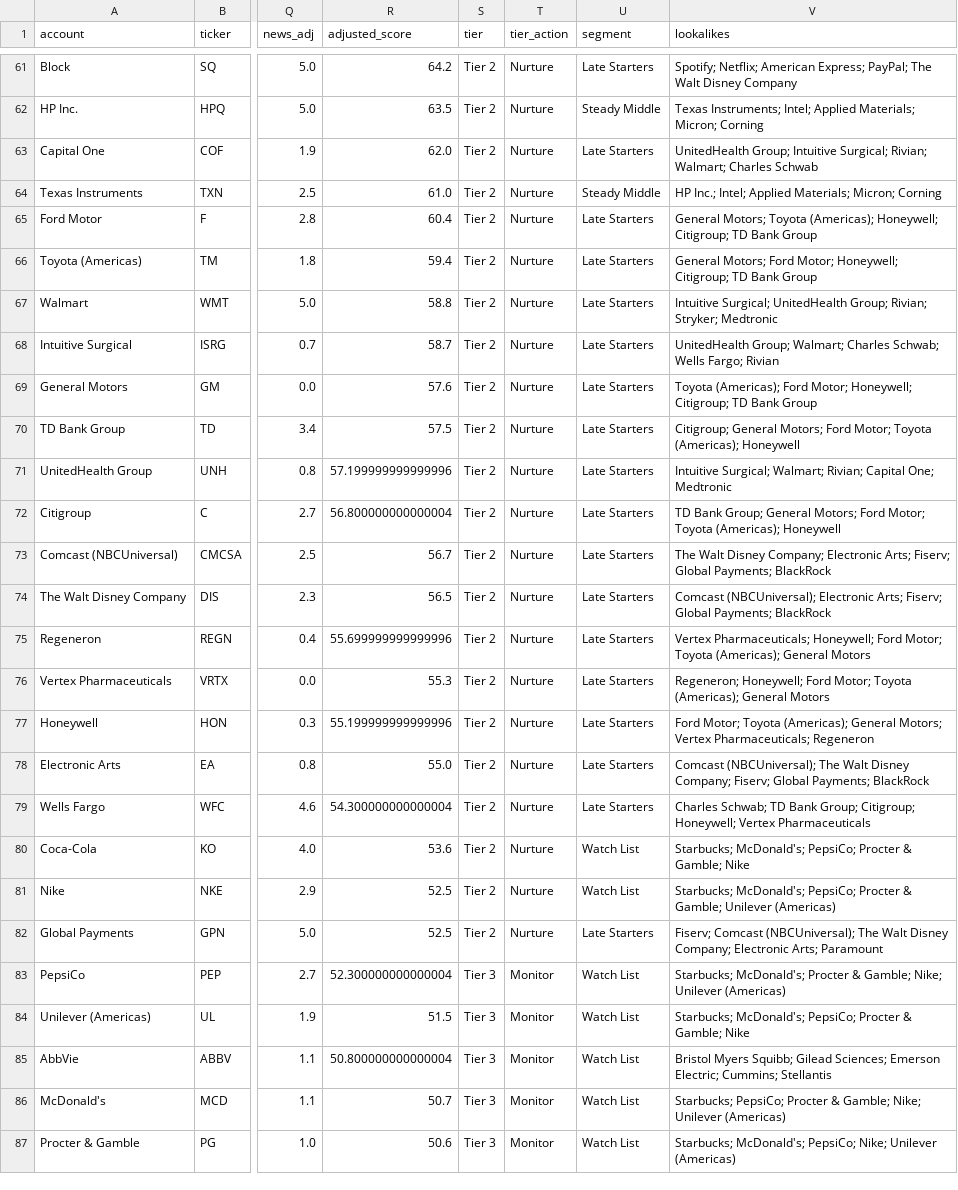
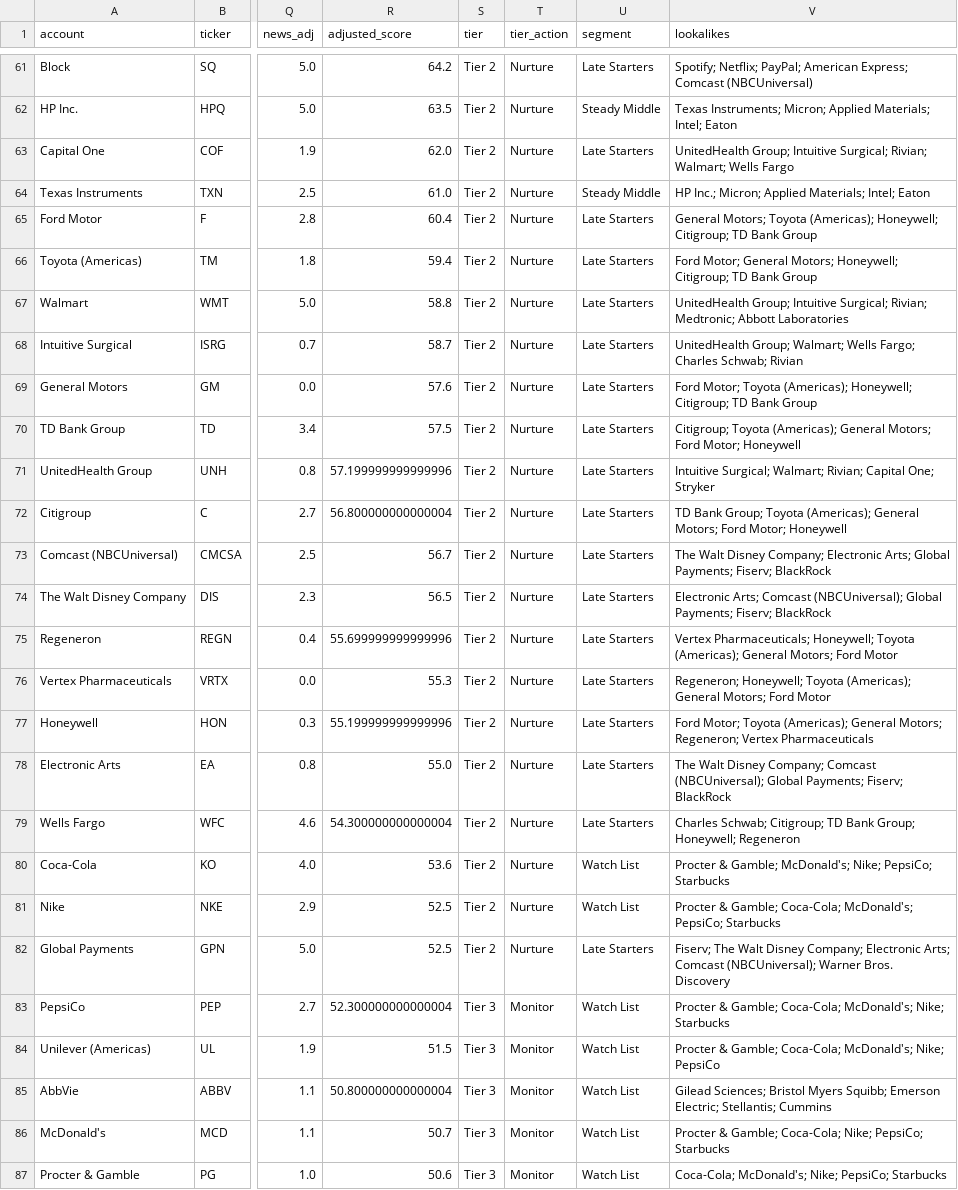
Before and after one commit to akhilhnairprojects/signal-desk, a CSV file: results/accounts_scored.csv, drawn as a sheet; only a part is shown, gaps mark what is left out; the diff covers the shown part only; the diff names each change by its address in the sheet, - before the commit and + after, or states it on an @@ line.

```diff
--- a/results/accounts_scored.csv
+++ b/results/accounts_scored.csv
-V61 (lookalikes): Spotify; Netflix; American Express; PayPal; The Walt Disney Company
+V61 (lookalikes): Spotify; Netflix; PayPal; American Express; Comcast (NBCUniversal)
-V62 (lookalikes): Texas Instruments; Intel; Applied Materials; Micron; Corning
+V62 (lookalikes): Texas Instruments; Micron; Applied Materials; Intel; Eaton
-V63 (lookalikes): …Rivian; Walmart; Charles Schwab
+V63 (lookalikes): …Rivian; Walmart; Wells Fargo
-V64 (lookalikes): HP Inc.; Intel; Applied Materials; Micron; Corning
+V64 (lookalikes): HP Inc.; Micron; Applied Materials; Intel; Eaton
-V66 (lookalikes): General Motors; Ford Motor; Honeywell; Citigroup;…
+V66 (lookalikes): Ford Motor; General Motors; Honeywell; Citigroup;…
-V67 (lookalikes): Intuitive Surgical; UnitedHealth Group; Rivian; Stryker; Medtronic
+V67 (lookalikes): UnitedHealth Group; Intuitive Surgical; Rivian; Medtronic; Abbott Laboratories
-V68 (lookalikes): …Group; Walmart; Charles Schwab; Wells Fargo; Rivian
+V68 (lookalikes): …Group; Walmart; Wells Fargo; Charles Schwab; Rivian
-V69 (lookalikes): Toyota (Americas); Ford Motor; Honeywell; Citigroup;…
+V69 (lookalikes): Ford Motor; Toyota (Americas); Honeywell; Citigroup;…
-V70 (lookalikes): Citigroup; General Motors; Ford Motor; Toyota (Americas); Honeywell
+V70 (lookalikes): Citigroup; Toyota (Americas); General Motors; Ford Motor; Honeywell
-V71 (lookalikes): …Capital One; Medtronic
+V71 (lookalikes): …Capital One; Stryker
-V72 (lookalikes): …Bank Group; General Motors; Ford Motor; Toyota (Americas); Honeywell
+V72 (lookalikes): …Bank Group; Toyota (Americas); General Motors; Ford Motor; Honeywell
-V73 (lookalikes): …Electronic Arts; Fiserv; Global Payments; BlackRock
+V73 (lookalikes): …Electronic Arts; Global Payments; Fiserv; BlackRock
-V74 (lookalikes): Comcast (NBCUniversal); Electronic Arts; Fiserv; Global Payments; BlackRock
+V74 (lookalikes): Electronic Arts; Comcast (NBCUniversal); Global Payments; Fiserv; BlackRock
-V75 (lookalikes): …Pharmaceuticals; Honeywell; Ford Motor; Toyota (Americas); General Motors
+V75 (lookalikes): …Pharmaceuticals; Honeywell; Toyota (Americas); General Motors; Ford Motor
-V76 (lookalikes): Regeneron; Honeywell; Ford Motor; Toyota (Americas); General Motors
+V76 (lookalikes): Regeneron; Honeywell; Toyota (Americas); General Motors; Ford Motor
-V77 (lookalikes): …General Motors; Vertex Pharmaceuticals; Regeneron
+V77 (lookalikes): …General Motors; Regeneron; Vertex Pharmaceuticals
-V78 (lookalikes): Comcast (NBCUniversal); The Walt Disney Company; Fiserv; Global Payments; BlackRock
+V78 (lookalikes): The Walt Disney Company; Comcast (NBCUniversal); Global Payments; Fiserv; BlackRock
-V79 (lookalikes): Charles Schwab; TD Bank Group; Citigroup; Honeywell; Vertex Pharmaceuticals
+V79 (lookalikes): Charles Schwab; Citigroup; TD Bank Group; Honeywell; Regeneron
-V80 (lookalikes): Starbucks; McDonald's; PepsiCo; Procter & Gamble; Nike
+V80 (lookalikes): Procter & Gamble; McDonald's; Nike; PepsiCo; Starbucks
-V81 (lookalikes): Starbucks; McDonald's; PepsiCo; Procter & Gamble; Unilever (Americas)
+V81 (lookalikes): Procter & Gamble; Coca-Cola; McDonald's; PepsiCo; Starbucks
-V82 (lookalikes): Fiserv; Comcast (NBCUniversal); The Walt Disney Company; Electronic Arts; Paramount
+V82 (lookalikes): Fiserv; The Walt Disney Company; Electronic Arts; Comcast (NBCUniversal); Warner Bros. Discovery
-V83 (lookalikes): Starbucks; McDonald's; Procter & Gamble; Nike; Unilever (Americas)
+V83 (lookalikes): Procter & Gamble; Coca-Cola; McDonald's; Nike; Starbucks
-V84 (lookalikes): Starbucks; McDonald's; PepsiCo; Procter & Gamble; Nike
+V84 (lookalikes): Procter & Gamble; Coca-Cola; McDonald's; Nike; PepsiCo
-V85 (lookalikes): Bristol Myers Squibb; Gilead Sciences; Emerson Electric; Cummins; Stellantis
+V85 (lookalikes): Gilead Sciences; Bristol Myers Squibb; Emerson Electric; Stellantis; Cummins
-V86 (lookalikes): Starbucks; PepsiCo; Procter & Gamble; Nike; Unilever (Americas)
+V86 (lookalikes): Procter & Gamble; Coca-Cola; Nike; PepsiCo; Starbucks
-V87 (lookalikes): Starbucks; McDonald's; PepsiCo; Nike; Unilever (Americas)
+V87 (lookalikes): Coca-Cola; McDonald's; Nike; PepsiCo; Starbucks
```
Also changed, not shown: 121 edited cells elsewhere in this file, 2 other files.
